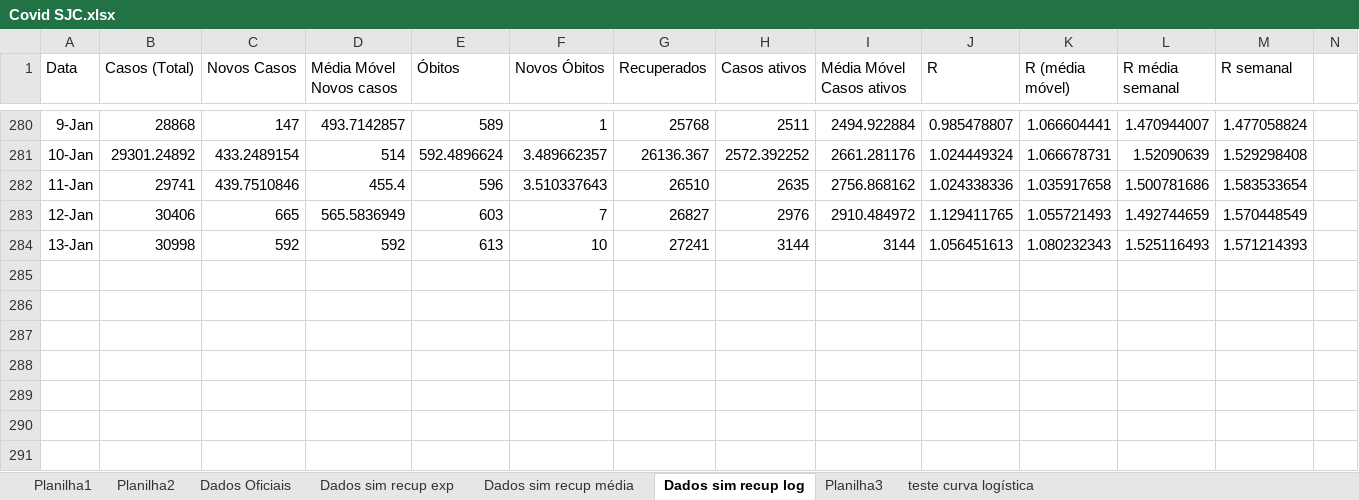
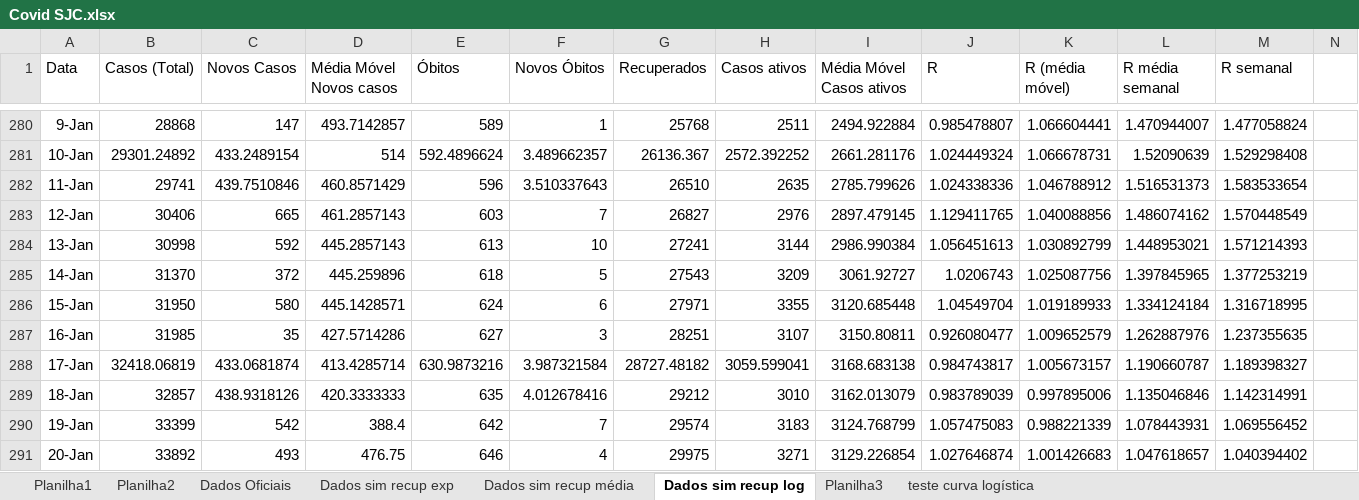
Before and after one commit to celsorosajr/Covid-SJC, an Excel workbook: Covid SJC.xlsx, sheet Dados sim recup log, drawn as a sheet; only a part is shown, gaps mark what is left out; values as stored, in another font and other column widths than the file's, no borders; charts and pictures not drawn; rows hold the shown columns only; the diff names each change by its address in the sheet, - before the commit and + after, or states it on an @@ line.

Commit message:
update com dados até 20/01

```diff
--- a/Covid SJC.xlsx (sheet Dados sim recup log)
+++ b/Covid SJC.xlsx (sheet Dados sim recup log)
-D282 (Média Móvel Novos casos): 455.4
+D282 (Média Móvel Novos casos): 460.8571429
-I282 (Média Móvel Casos ativos): 2756.868162
+I282 (Média Móvel Casos ativos): 2785.799626
-K282 (R (média móvel)): 1.035917658
+K282 (R (média móvel)): 1.046788912
-L282 (R média semanal): 1.500781686
+L282 (R média semanal): 1.516531373
-D283 (Média Móvel Novos casos): 565.5836949
+D283 (Média Móvel Novos casos): 461.2857143
-I283 (Média Móvel Casos ativos): 2910.484972
+I283 (Média Móvel Casos ativos): 2897.479145
-K283 (R (média móvel)): 1.055721493
+K283 (R (média móvel)): 1.040088856
-L283 (R média semanal): 1.492744659
+L283 (R média semanal): 1.486074162
-D284 (Média Móvel Novos casos): 592
+D284 (Média Móvel Novos casos): 445.2857143
-I284 (Média Móvel Casos ativos): 3144
+I284 (Média Móvel Casos ativos): 2986.990384
-K284 (R (média móvel)): 1.080232343
+K284 (R (média móvel)): 1.030892799
-L284 (R média semanal): 1.525116493
+L284 (R média semanal): 1.448953021
+row 285: 14-Jan | 31370 | 372 | 445.259896 | 618 | 5 | 27543 | 3209 | 3061.92727 | 1.0206743 | 1.025087756 | 1.397845965 | 1.377253219
+row 286: 15-Jan | 31950 | 580 | 445.1428571 | 624 | 6 | 27971 | 3355 | 3120.685448 | 1.04549704 | 1.019189933 | 1.334124184 | 1.316718995
+row 287: 16-Jan | 31985 | 35 | 427.5714286 | 627 | 3 | 28251 | 3107 | 3150.80811 | 0.926080477 | 1.009652579 | 1.262887976 | 1.237355635
+row 288: 17-Jan | 32418.06819 | 433.0681874 | 413.4285714 | 630.9873216 | 3.987321584 | 28727.48182 | 3059.599041 | 3168.683138 | 0.984743817 | 1.005673157 | 1.190660787 | 1.189398327
+row 289: 18-Jan | 32857 | 438.9318126 | 420.3333333 | 635 | 4.012678416 | 29212 | 3010 | 3162.013079 | 0.983789039 | 0.997895006 | 1.135046846 | 1.142314991
+row 290: 19-Jan | 33399 | 542 | 388.4 | 642 | 7 | 29574 | 3183 | 3124.768799 | 1.057475083 | 0.988221339 | 1.078443931 | 1.069556452
+row 291: 20-Jan | 33892 | 493 | 476.75 | 646 | 4 | 29975 | 3271 | 3129.226854 | 1.027646874 | 1.001426683 | 1.047618657 | 1.040394402
```
Also changed, not shown: charts or pictures.
